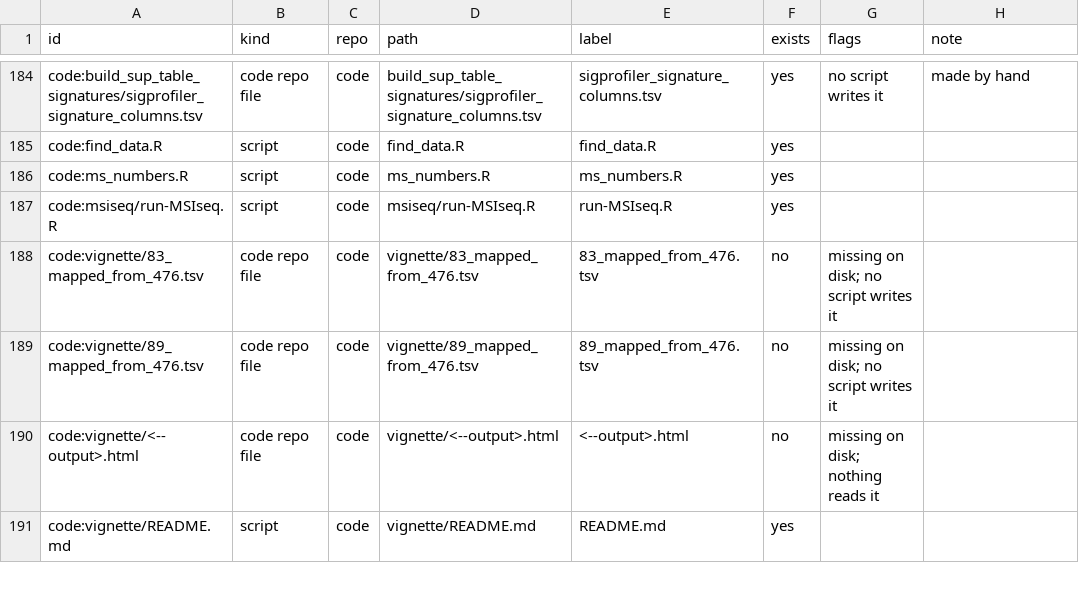
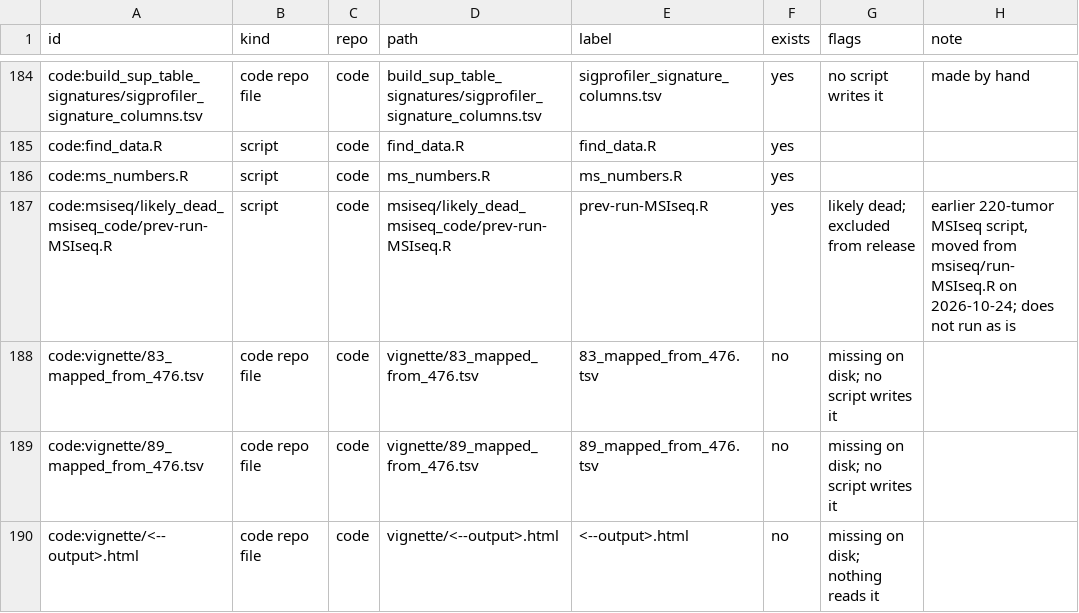
Before and after one commit to liumoLM/Liu2024, a TSV file: data_flow/flow_nodes.tsv, drawn as a sheet; only a part is shown, gaps mark what is left out; the shorter side is filled out with more unchanged rows; removed rows and columns are numbered as before the commit, all else as after; the diff names each change by its address in the sheet, - before the commit and + after, or states it on an @@ line.

```diff
--- a/data_flow/flow_nodes.tsv
+++ b/data_flow/flow_nodes.tsv
-row 187: code:msiseq/run-MSIseq.R | script | code | msiseq/run-MSIseq.R | run-MSIseq.R | yes
+row 187: code:msiseq/likely_dead_msiseq_code/prev-run-MSIseq.R | script | code | msiseq/likely_dead_msiseq_code/prev-run-MSIseq.R | prev-run-MSIseq.R | yes | likely dead; excluded from release | earlier 220-tumor MSIseq script, moved from msiseq/run-MSIseq.R on 2026-10-24; does not run as is
```
Also changed, not shown: data_flow/flow_edges.tsv, 2 other files.
